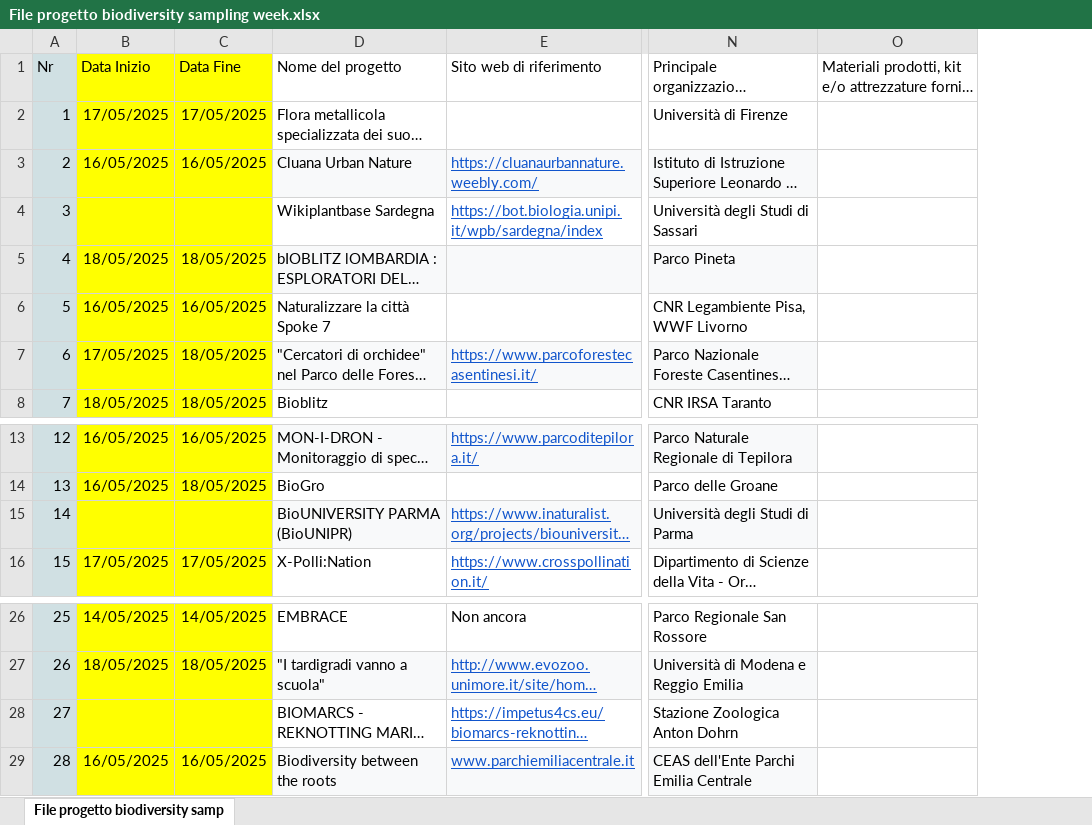
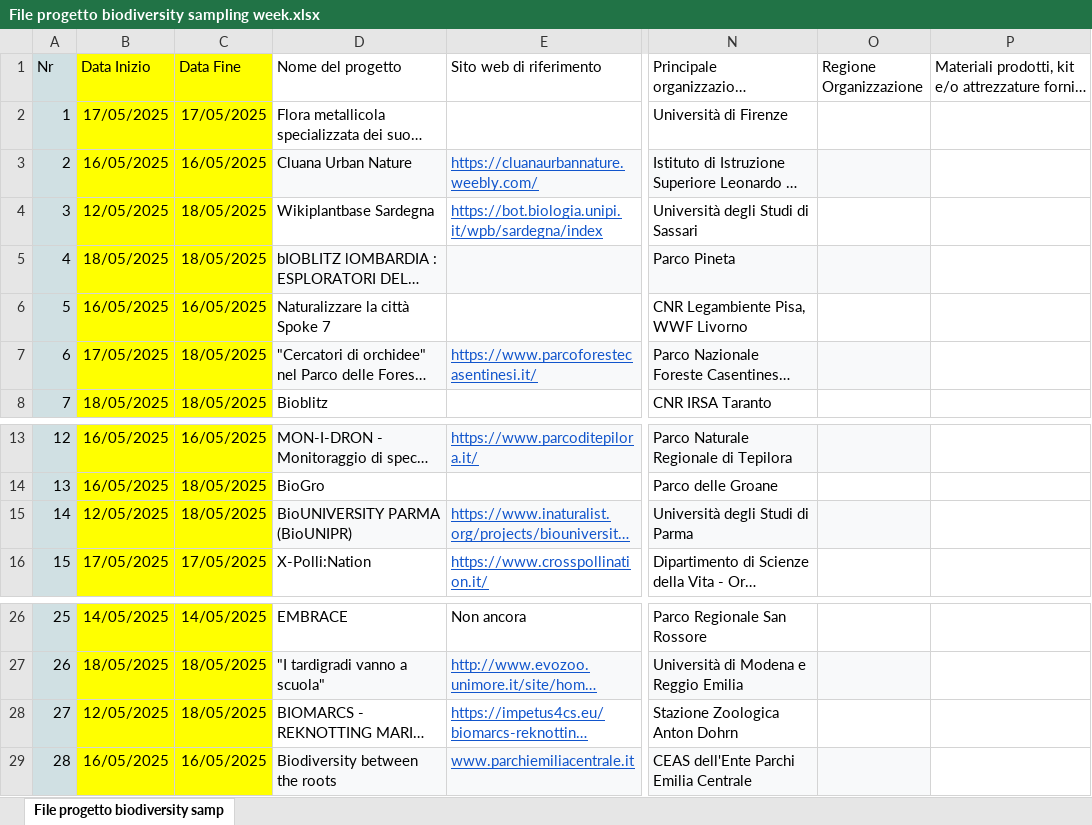
Before and after one commit to marley71/EU-CS_platform, an Excel workbook: resources/File progetto biodiversity sampling week.xlsx, sheet File progetto biodiversity samp, drawn as a sheet; only a part is shown, gaps mark what is left out; long unchanged cells end in …; values as stored, in another font and other column widths than the file's, no borders; charts and pictures and table styles not drawn; the diff names each change by its address in the sheet, - before the commit and + after, or states it on an @@ line.

Commit message:
excel aggiornati

```diff
--- a/resources/File progetto biodiversity sampling week.xlsx (sheet File progetto biodiversity samp)
+++ b/resources/File progetto biodiversity sampling week.xlsx (sheet File progetto biodiversity samp)
+column O (Regione Organizzazione), empty
-B4 (Data Inizio): (empty)
+B4 (Data Inizio): 12/05/2025
-C4 (Data Fine): (empty)
+C4 (Data Fine): 18/05/2025
-B15 (Data Inizio): (empty)
+B15 (Data Inizio): 12/05/2025
-C15 (Data Fine): (empty)
+C15 (Data Fine): 18/05/2025
-B28 (Data Inizio): (empty)
+B28 (Data Inizio): 12/05/2025
-C28 (Data Fine): (empty)
+C28 (Data Fine): 18/05/2025
```
Also changed, not shown: charts or pictures, resources/Progetti di CS esistenti in seno a NBFC (Risposte)_TL.xlsx.
